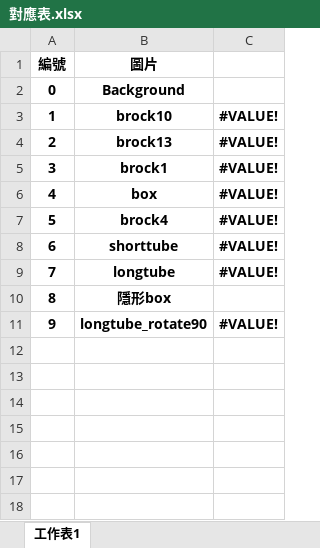
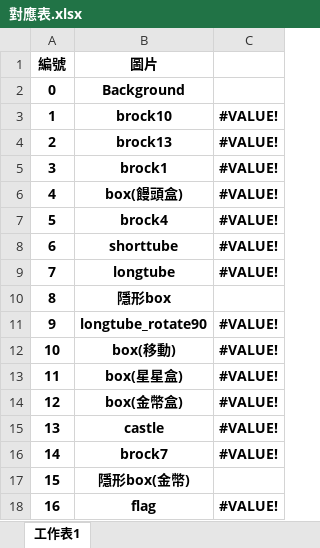
Before and after one commit to qazwsxdshb/catmario, an Excel workbook: 對應表.xlsx, sheet 工作表1, drawn as a sheet; values as stored, in another font and other column widths than the file's, no borders; the diff names each change by its address in the sheet, - before the commit and + after, or states it on an @@ line.

```diff
--- a/對應表.xlsx (sheet 工作表1)
+++ b/對應表.xlsx (sheet 工作表1)
-B6 (圖片): box
+B6 (圖片): box(饅頭盒)
+row 12: 10 | box(移動) | #VALUE!
+row 13: 11 | box(星星盒) | #VALUE!
+row 14: 12 | box(金幣盒) | #VALUE!
+row 15: 13 | castle | #VALUE!
+row 16: 14 | brock7 | #VALUE!
+row 17: 15 | 隱形box(金幣)
+row 18: 16 | flag | #VALUE!
```
Also changed, not shown: charts or pictures, 5 other files.
